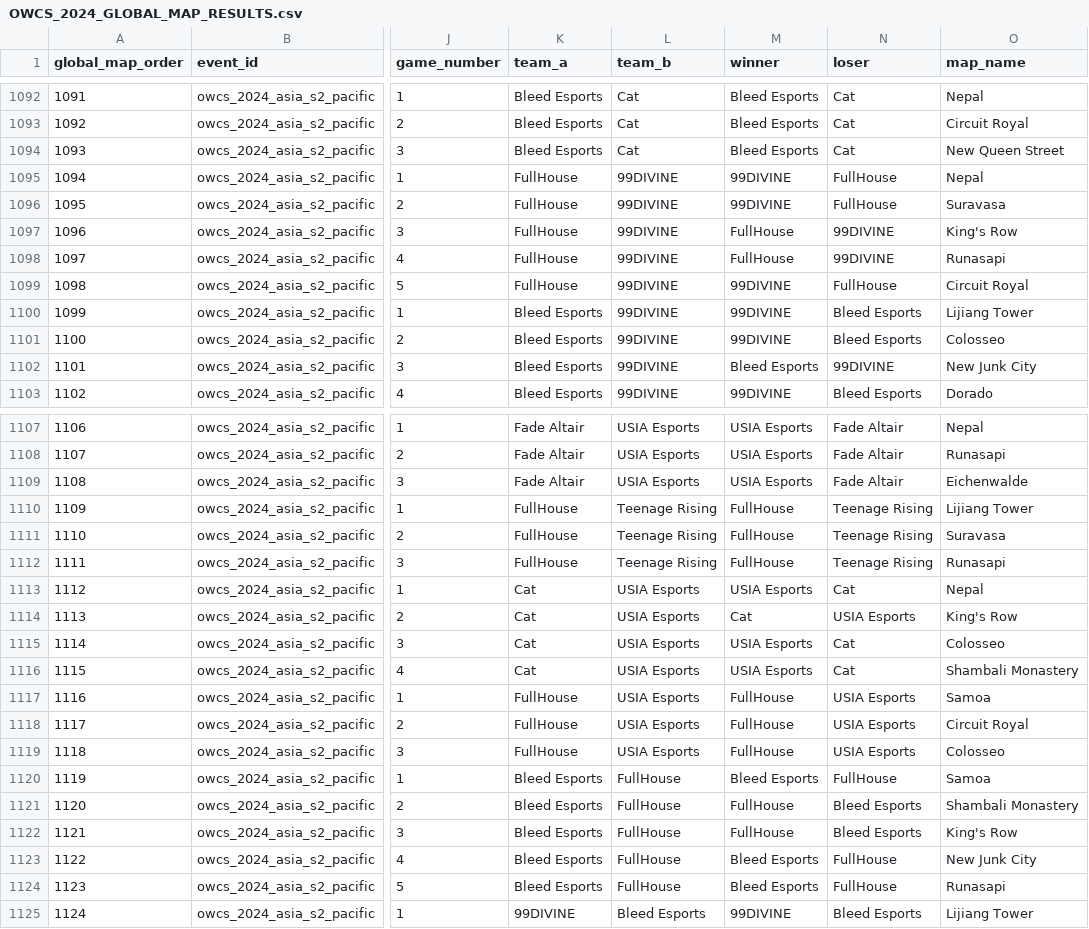
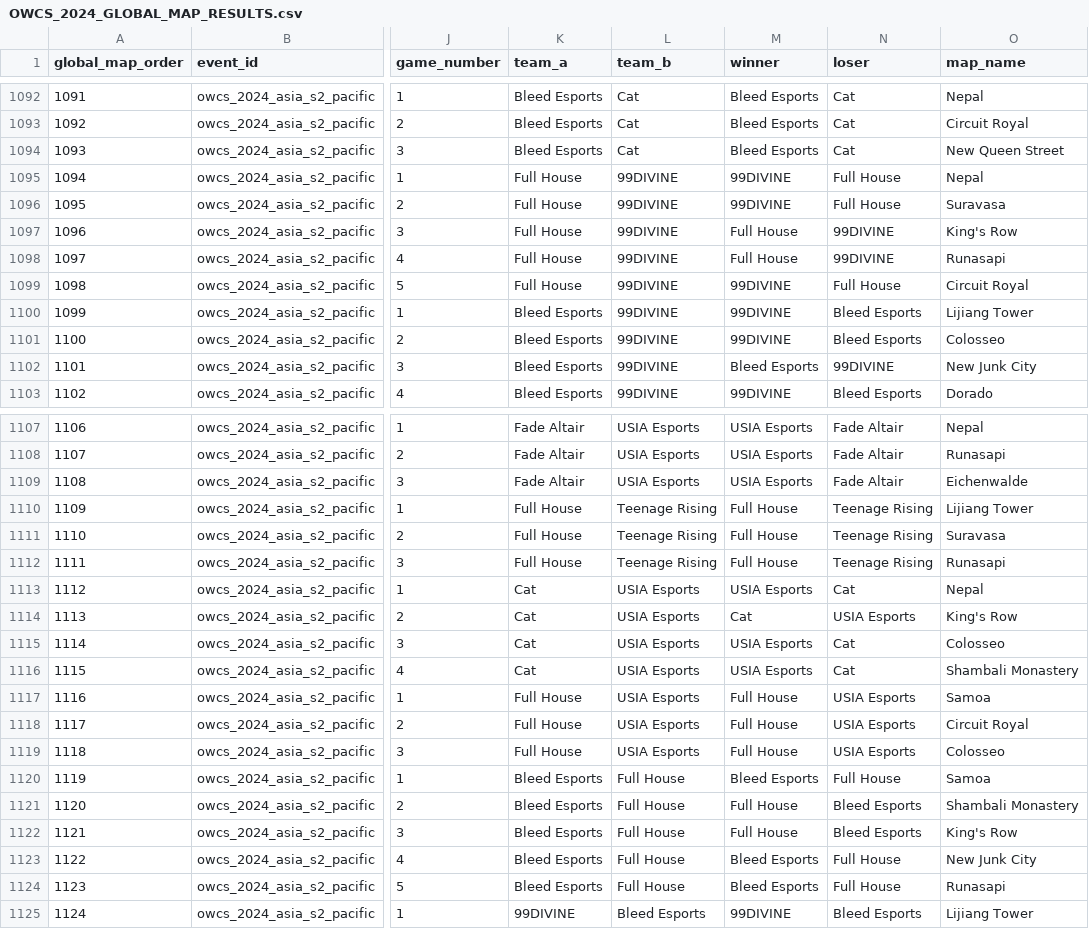
Before and after one commit to AntKingOW/Elo-Rating, a CSV file: OWCS_2024_GLOBAL_MAP_RESULTS.csv, drawn as a sheet; only a part is shown, gaps mark what is left out; the diff covers the shown part only; the diff names each change by its address in the sheet, - before the commit and + after, or states it on an @@ line.

```diff
--- a/OWCS_2024_GLOBAL_MAP_RESULTS.csv
+++ b/OWCS_2024_GLOBAL_MAP_RESULTS.csv
-K1095:K1099 (team_a): FullHouse
+K1095:K1099 (team_a): Full House
-N1095:N1096 (loser): FullHouse
+N1095:N1096 (loser): Full House
-M1097:M1098 (winner): FullHouse
+M1097:M1098 (winner): Full House
-N1099 (loser): FullHouse
+N1099 (loser): Full House
-K1110:K1112 (team_a): FullHouse
+K1110:K1112 (team_a): Full House
-M1110:M1112 (winner): FullHouse
+M1110:M1112 (winner): Full House
-K1117:K1119 (team_a): FullHouse
+K1117:K1119 (team_a): Full House
-M1117:M1119 (winner): FullHouse
+M1117:M1119 (winner): Full House
-L1120:L1124 (team_b): FullHouse
+L1120:L1124 (team_b): Full House
-N1120 (loser): FullHouse
+N1120 (loser): Full House
-M1121:M1122 (winner): FullHouse
+M1121:M1122 (winner): Full House
-N1123:N1124 (loser): FullHouse
+N1123:N1124 (loser): Full House
```
Also changed, not shown: 106 edited cells elsewhere in this file, OWCS_2024_GLOBAL_ELO_FINAL.csv, OWCS_2024_GLOBAL_ELO_HISTORY.csv, 28 other files.
